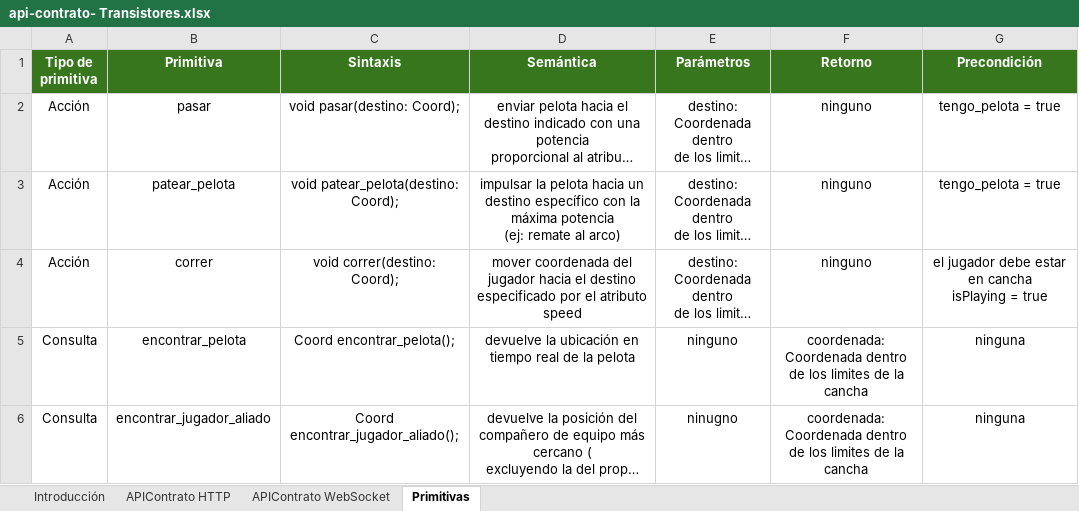
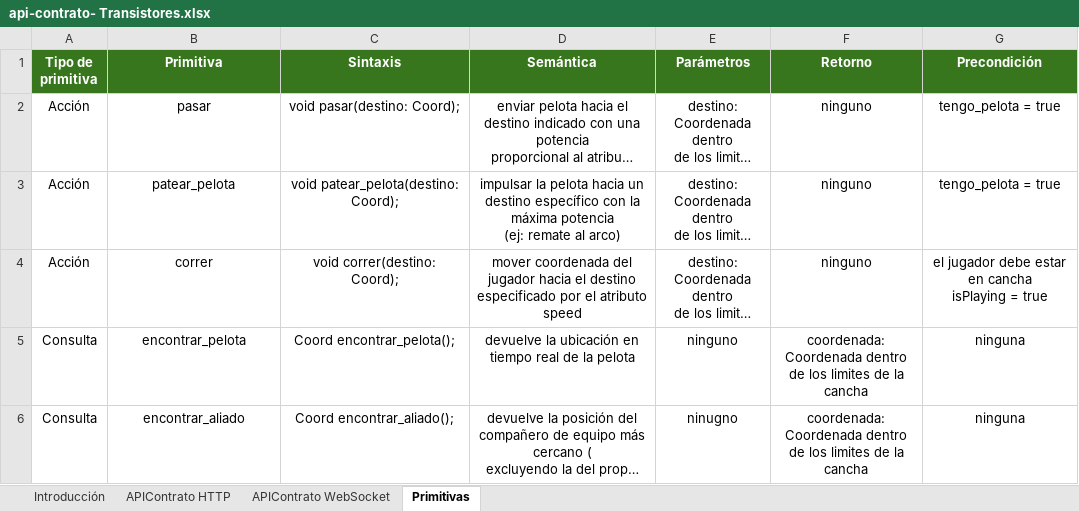
Before and after one commit to IngSoft1-los-transistores/futbot-backend, an Excel workbook: docs/api-contrato- Transistores.xlsx, sheet Primitivas, drawn as a sheet; only a part is shown; long unchanged cells end in …; values as stored, in another font and other column widths than the file's, no borders; charts and pictures not drawn; the diff covers the shown part only; the diff names each change by its address in the sheet, - before the commit and + after, or states it on an @@ line.

```diff
--- a/docs/api-contrato- Transistores.xlsx (sheet Primitivas)
+++ b/docs/api-contrato- Transistores.xlsx (sheet Primitivas)
-B6 (Primitiva): encontrar_jugador_aliado
+B6 (Primitiva): encontrar_aliado
-C6 (Sintaxis): Coord encontrar_jugador_aliado();
+C6 (Sintaxis): Coord encontrar_aliado();
```
Also changed, not shown: 3 edited cells elsewhere in this sheet, sheet APIContrato WebSocket, sheet APIContrato HTTP, charts or pictures, 12 other files.
